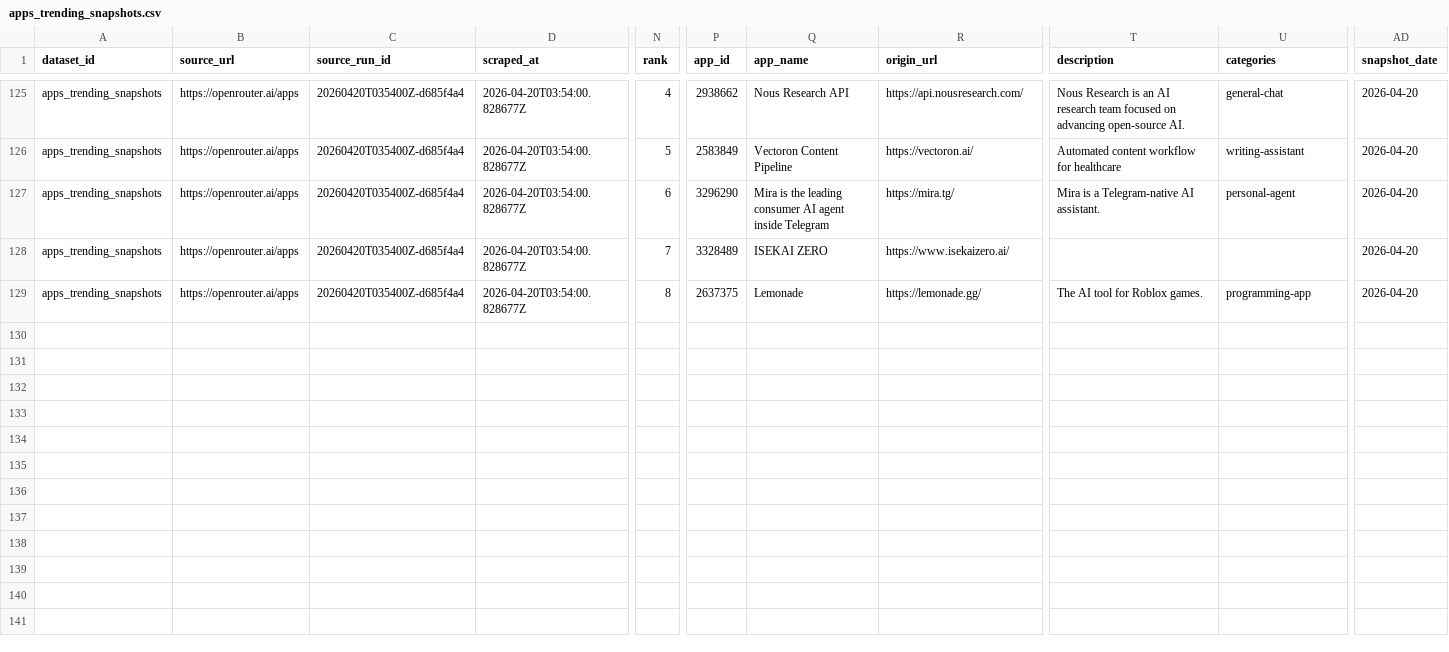
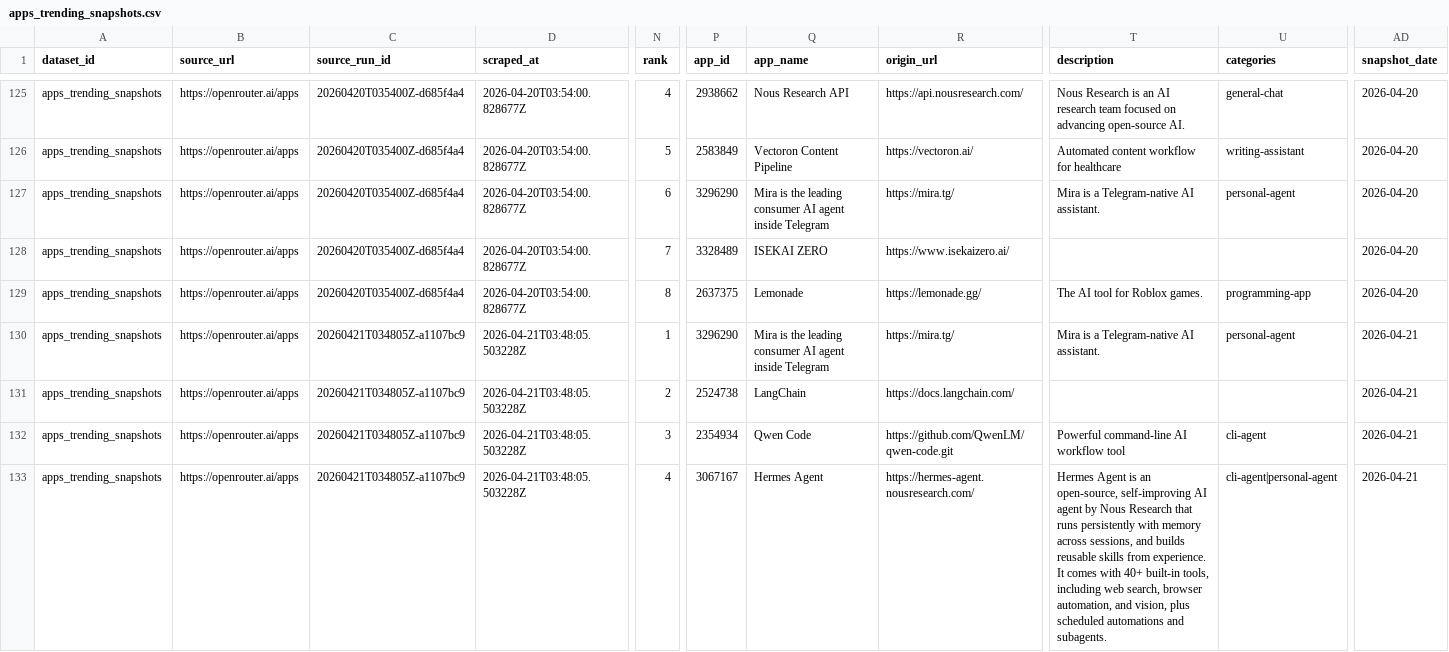
Before and after one commit to Henrywzh/alternative-data, a CSV file: data/normalized/openrouter/apps_trending_snapshots.csv, drawn as a sheet; only a part is shown, gaps mark what is left out; rows hold the shown columns only; the diff covers the shown part only; the diff names each change by its address in the sheet, - before the commit and + after, or states it on an @@ line.

```diff
--- a/data/normalized/openrouter/apps_trending_snapshots.csv
+++ b/data/normalized/openrouter/apps_trending_snapshots.csv
+row 130: apps_trending_snapshots | https://openrouter.ai/apps | 20260421T034805Z-a1107bc9 | 2026-04-21T03:48:05.503228Z | 1 | 3296290 | Mira is the leading consumer AI agent inside Telegram | https://mira.tg/ | Mira is a Telegram-native AI assistant. | personal-agent | 2026-04-21
+row 131: apps_trending_snapshots | https://openrouter.ai/apps | 20260421T034805Z-a1107bc9 | 2026-04-21T03:48:05.503228Z | 2 | 2524738 | LangChain | https://docs.langchain.com/ |  |  | 2026-04-21
+row 132: apps_trending_snapshots | https://openrouter.ai/apps | 20260421T034805Z-a1107bc9 | 2026-04-21T03:48:05.503228Z | 3 | 2354934 | Qwen Code | https://github.com/QwenLM/qwen-code.git | Powerful command-line AI workflow tool | cli-agent | 2026-04-21
+row 133: apps_trending_snapshots | https://openrouter.ai/apps | 20260421T034805Z-a1107bc9 | 2026-04-21T03:48:05.503228Z | 4 | 3067167 | Hermes Agent | https://hermes-agent.nousresearch.com/ | Hermes Agent is an open-source, self-improving AI agent by Nous Research that runs persistently with memory across sessions, and builds reusable skills from experience. It comes with 40+ built-in tools, including web search, browser automation, and vision, plus scheduled automations and subagents. | cli-agent|personal-agent | 2026-04-21
```
Also changed, not shown: 4 added rows elsewhere in this file, data/normalized/openrouter/app_metadata_snapshots.csv, data/normalized/openrouter/app_usage_daily.csv, 7 other files.
